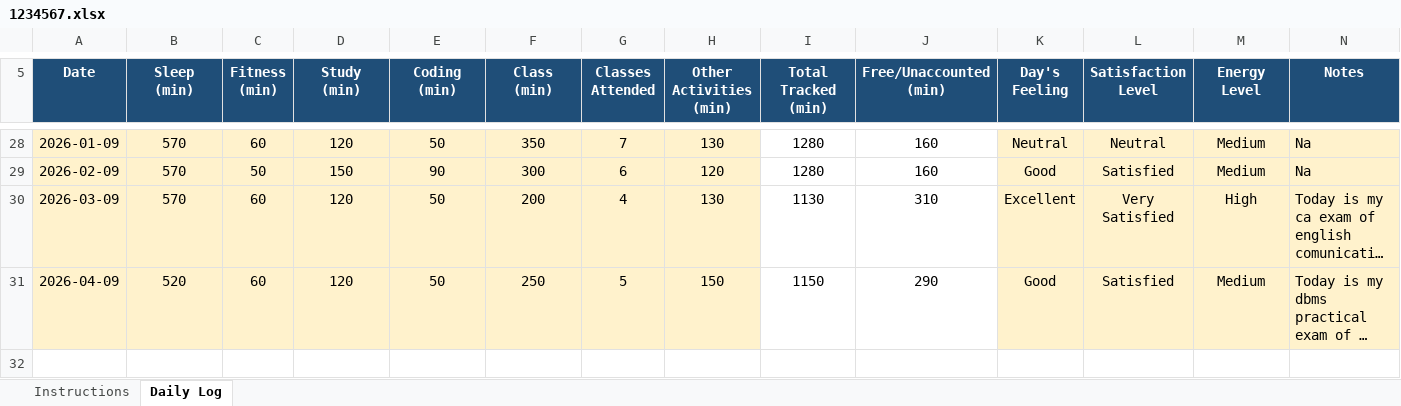
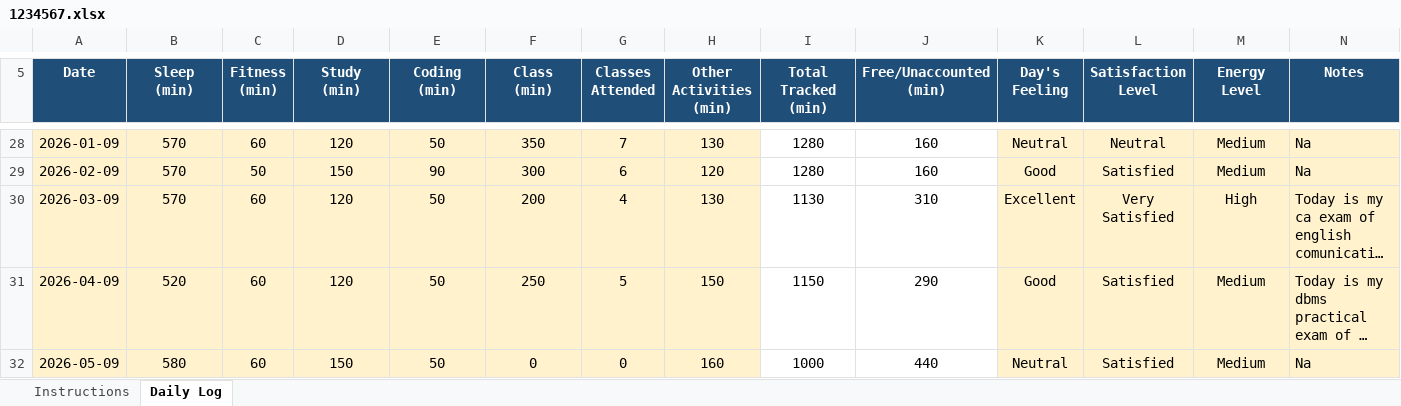
Before and after one commit to rohitkumar-4321/CAP776, an Excel workbook: 1234567.xlsx, sheet Daily Log, drawn as a sheet; only a part is shown, gaps mark what is left out; long unchanged cells end in …; values as stored, in another font and other column widths than the file's, no borders; conditional formats not drawn; the diff names each change by its address in the sheet, - before the commit and + after, or states it on an @@ line.

Commit message:
mydatamycode18

```diff
--- a/1234567.xlsx (sheet Daily Log)
+++ b/1234567.xlsx (sheet Daily Log)
+row 32: 2026-05-09 | 580 | 60 | 150 | 50 | 0 | 0 | 160 | 1000 | 440 | Neutral | Satisfied | Medium | Na
```
